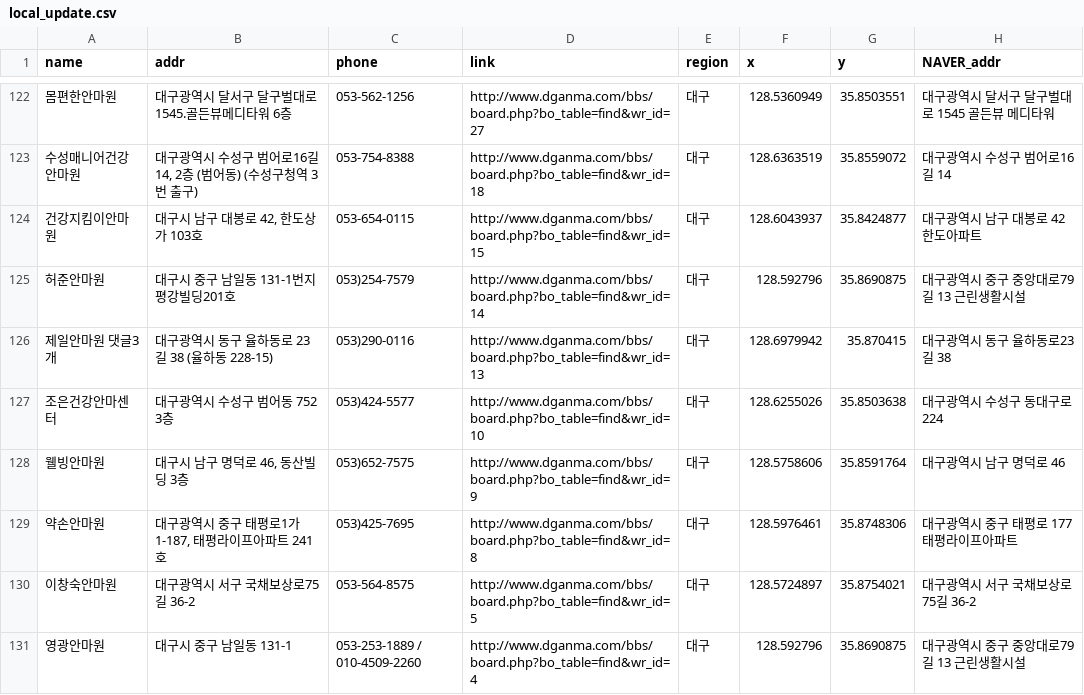
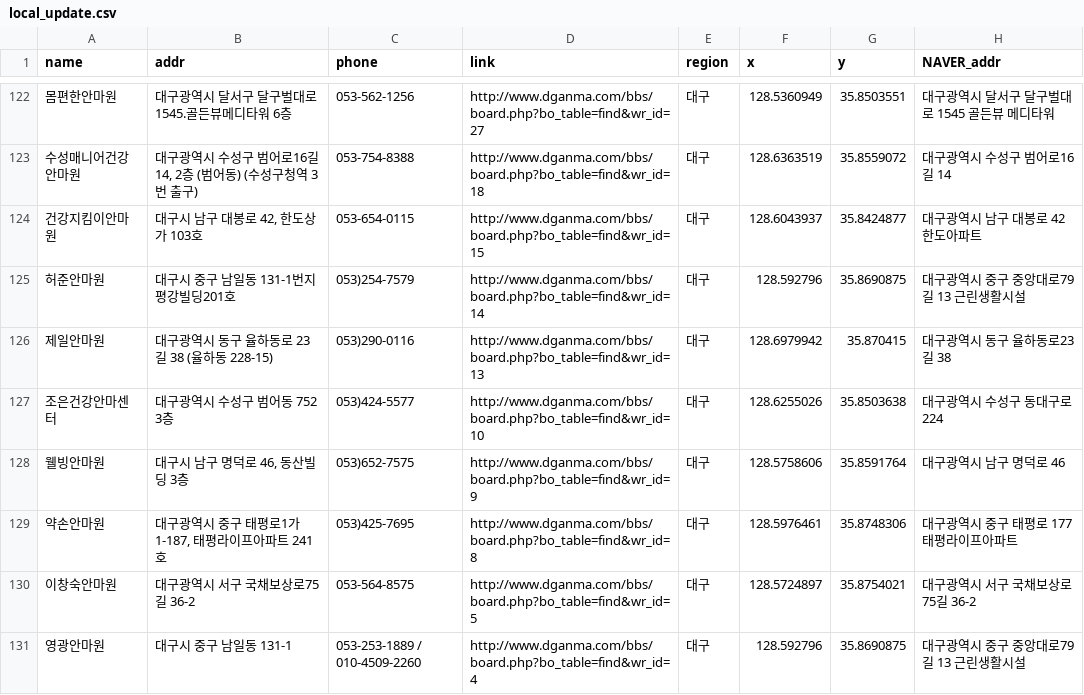
Before and after one commit to lsdras/massage, a CSV file: locations/anmawon/local_update.csv, drawn as a sheet; only a part is shown, gaps mark what is left out; the diff names each change by its address in the sheet, - before the commit and + after, or states it on an @@ line.

```diff
--- a/locations/anmawon/local_update.csv
+++ b/locations/anmawon/local_update.csv
-A126 (name): 제일안마원 댓글3개
+A126 (name): 제일안마원
```
Also changed, not shown: locations/anmawon/local_update_keep.csv, locations/anmawon/regions/Daegu.csv, 19 other files.
